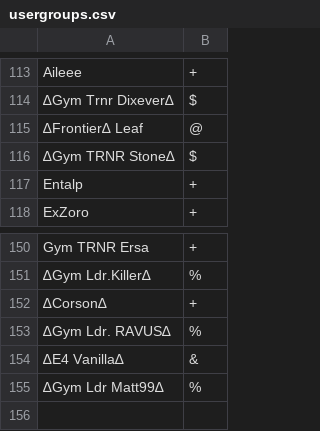
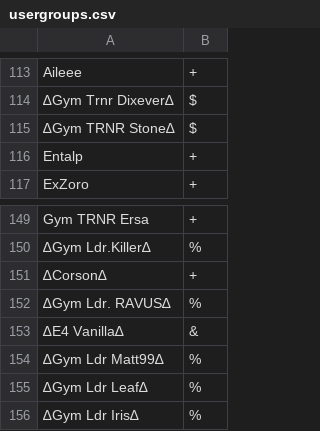
Before and after one commit to Sora-League/Pokemon-Showdown, a CSV file: config/usergroups.csv, drawn as a sheet; only a part is shown, gaps mark what is left out.

Commit message:
usergroups

```diff
--- a/config/usergroups.csv
+++ b/config/usergroups.csv
@@ -114,3 +114,2 @@ Aileee,+
 ∆Gym Trnr Dixever∆,$
-∆Frontier∆ Leaf,@
 ∆Gym TRNR Stone∆,$
@@ -155 +154,3 @@ Gym TRNR Ersa,+
 ∆Gym Ldr Matt99∆,%
+∆Gym Ldr Leaf∆,%
+∆Gym Ldr Iris∆,%
```
